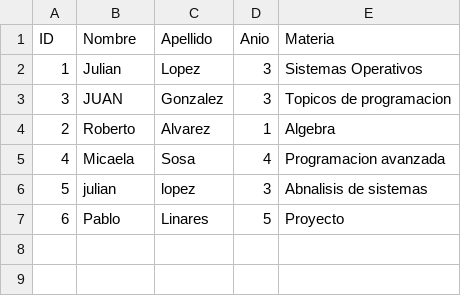
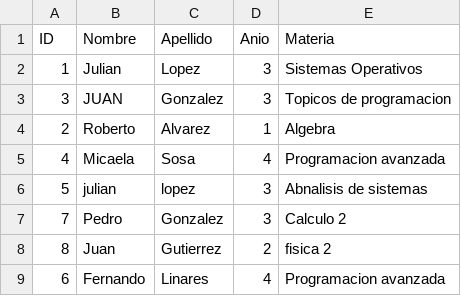
Before and after one commit to lange79/tp-os, a CSV file: alumnos.csv, drawn as a sheet.

```diff
--- a/alumnos.csv
+++ b/alumnos.csv
@@ -6,2 +6,4 @@ ID;Nombre;Apellido;Anio;Materia
 5;julian;lopez;3;Abnalisis de sistemas
-6;Pablo;Linares;5;Proyecto
+7;Pedro;Gonzalez;3;Calculo 2
+8;Juan;Gutierrez;2;fisica 2
+6;Fernando;Linares;4;Programacion avanzada
```
Also changed, not shown: 12 other files.
